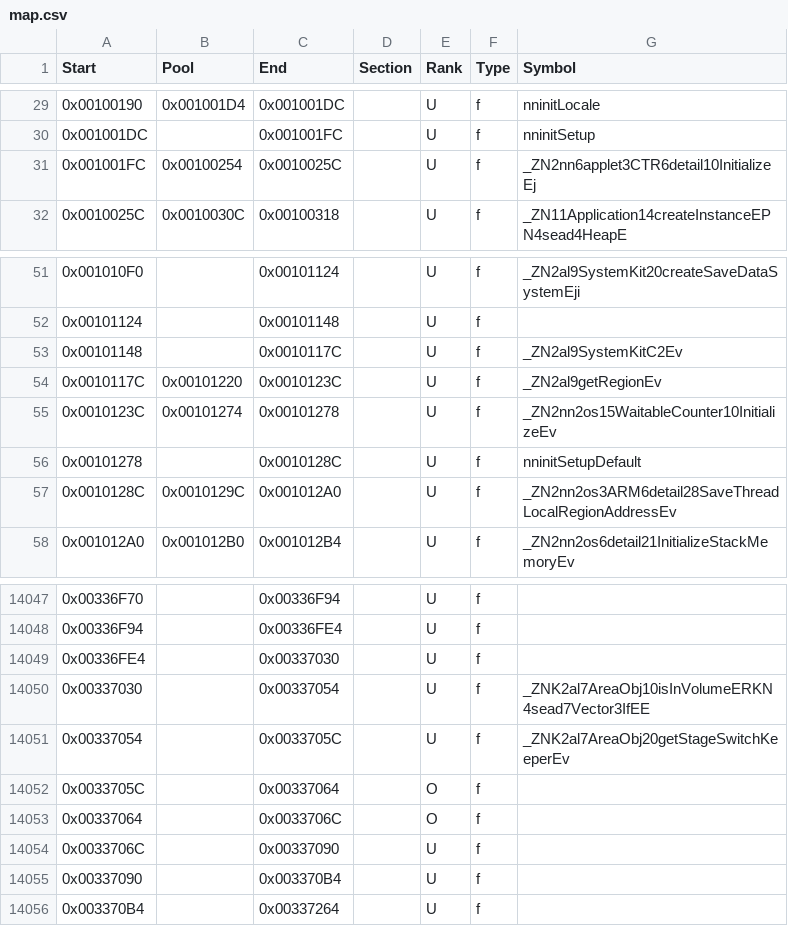
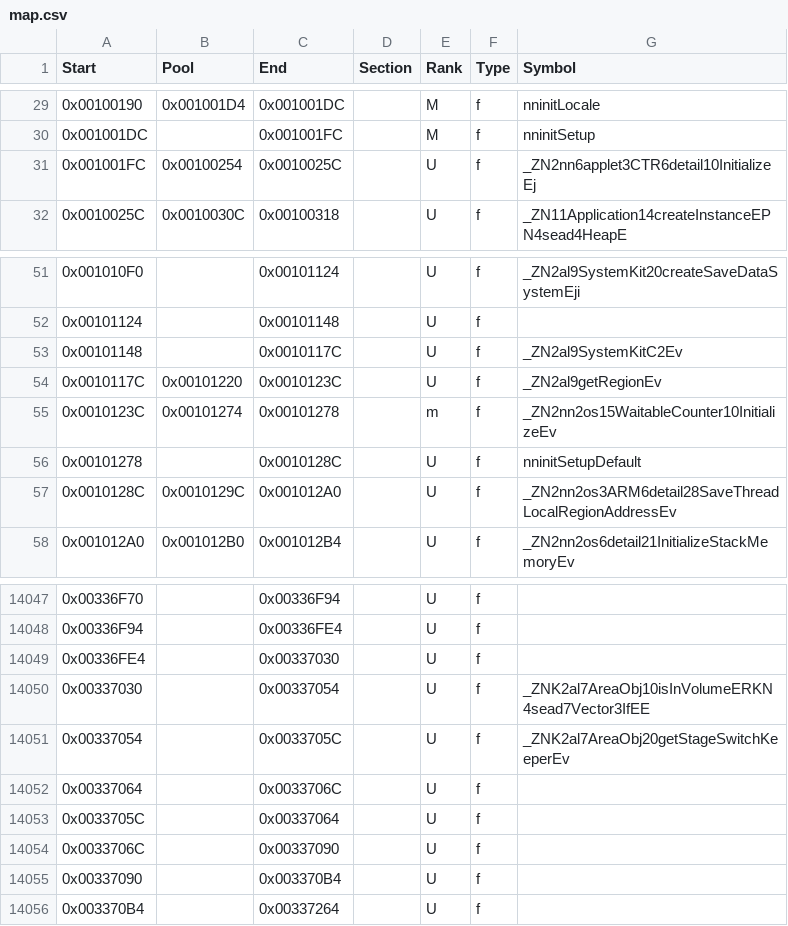
Before and after one commit to RE-Pepper/RE-Pepper, a CSV file: data/ver/eu/map.csv, drawn as a sheet; only a part is shown, gaps mark what is left out; the diff covers the shown part only.

```diff
--- a/data/ver/eu/map.csv
+++ b/data/ver/eu/map.csv
@@ -29,3 +29,3 @@ Start     ,Pool      ,End       ,Section   ,Rank,Type,Symbol
-0x00100190,0x001001D4,0x001001DC,          ,U,f,nninitLocale
-0x001001DC,          ,0x001001FC,          ,U,f,nninitSetup
+0x00100190,0x001001D4,0x001001DC,          ,M,f,nninitLocale
+0x001001DC,          ,0x001001FC,          ,M,f,nninitSetup
 0x001001FC,0x00100254,0x0010025C,          ,U,f,_ZN2nn6applet3CTR6detail10InitializeEj
@@ -54,3 +54,3 @@ Start     ,Pool      ,End       ,Section   ,Rank,Type,Symbol
 0x0010117C,0x00101220,0x0010123C,          ,U,f,_ZN2al9getRegionEv
-0x0010123C,0x00101274,0x00101278,          ,U,f,_ZN2nn2os15WaitableCounter10InitializeEv
+0x0010123C,0x00101274,0x00101278,          ,m,f,_ZN2nn2os15WaitableCounter10InitializeEv
 0x00101278,          ,0x0010128C,          ,U,f,nninitSetupDefault
@@ -14051,4 +14051,4 @@ Start     ,Pool      ,End       ,Section   ,Rank,Type,Symbol
 0x00337054,          ,0x0033705C,          ,U,f,_ZNK2al7AreaObj20getStageSwitchKeeperEv
-0x0033705C,          ,0x00337064,          ,O,f,
-0x00337064,          ,0x0033706C,          ,O,f,
+0x00337064,          ,0x0033706C,          ,U,f,
+0x0033705C,          ,0x00337064,          ,U,f,
 0x0033706C,          ,0x00337090,          ,U,f,
```
Also changed, not shown: 30 edited cells elsewhere in this file, 8 other files.
